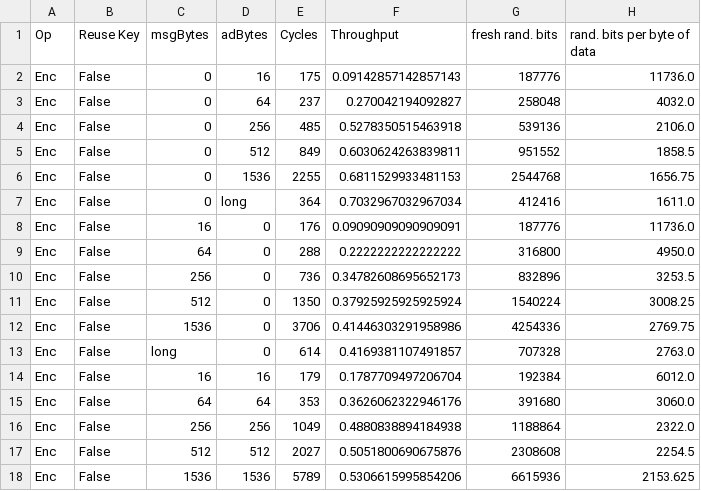
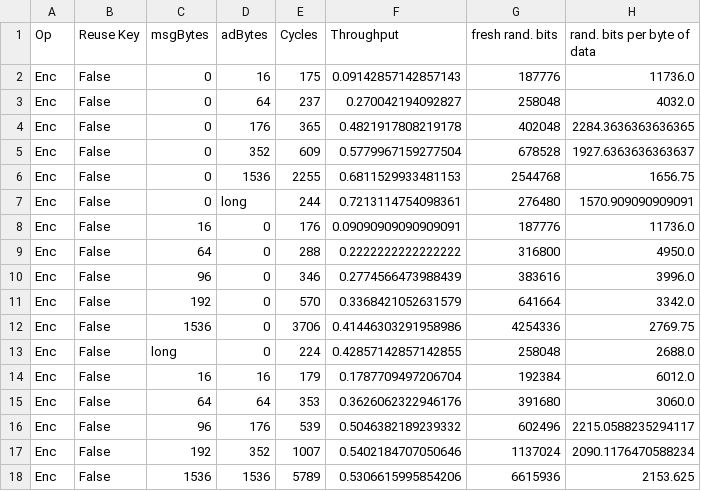
Before and after one commit to kammoh/LWC-Masking, a CSV file: Xoodyak_R3_second_order_timing_results.csv, drawn as a sheet; only a part is shown; the diff covers the shown part only.

Commit message:
Xoodyak: add updated timing results to git

```diff
--- a/Xoodyak_R3_second_order_timing_results.csv
+++ b/Xoodyak_R3_second_order_timing_results.csv
@@ -3,16 +3,16 @@ Enc,False,0,16,175,0.09142857142857143,187776,11736.0
 Enc,False,0,64,237,0.270042194092827,258048,4032.0
-Enc,False,0,256,485,0.5278350515463918,539136,2106.0
-Enc,False,0,512,849,0.6030624263839811,951552,1858.5
+Enc,False,0,176,365,0.4821917808219178,402048,2284.3636363636365
+Enc,False,0,352,609,0.5779967159277504,678528,1927.6363636363637
 Enc,False,0,1536,2255,0.6811529933481153,2544768,1656.75
-Enc,False,0,long,364,0.7032967032967034,412416,1611.0
+Enc,False,0,long,244,0.7213114754098361,276480,1570.909090909091
 Enc,False,16,0,176,0.09090909090909091,187776,11736.0
 Enc,False,64,0,288,0.2222222222222222,316800,4950.0
-Enc,False,256,0,736,0.34782608695652173,832896,3253.5
-Enc,False,512,0,1350,0.37925925925925924,1540224,3008.25
+Enc,False,96,0,346,0.2774566473988439,383616,3996.0
+Enc,False,192,0,570,0.3368421052631579,641664,3342.0
 Enc,False,1536,0,3706,0.41446303291958986,4254336,2769.75
-Enc,False,long,0,614,0.4169381107491857,707328,2763.0
+Enc,False,long,0,224,0.42857142857142855,258048,2688.0
 Enc,False,16,16,179,0.1787709497206704,192384,6012.0
 Enc,False,64,64,353,0.3626062322946176,391680,3060.0
-Enc,False,256,256,1049,0.4880838894184938,1188864,2322.0
-Enc,False,512,512,2027,0.5051800690675876,2308608,2254.5
+Enc,False,96,176,539,0.5046382189239332,602496,2215.0588235294117
+Enc,False,192,352,1007,0.5402184707050646,1137024,2090.1176470588234
 Enc,False,1536,1536,5789,0.5306615995854206,6615936,2153.625
```
Also changed, not shown: 2 added rows, 3 removed rows and 43 edited cells elsewhere in this file, 1 other file.
